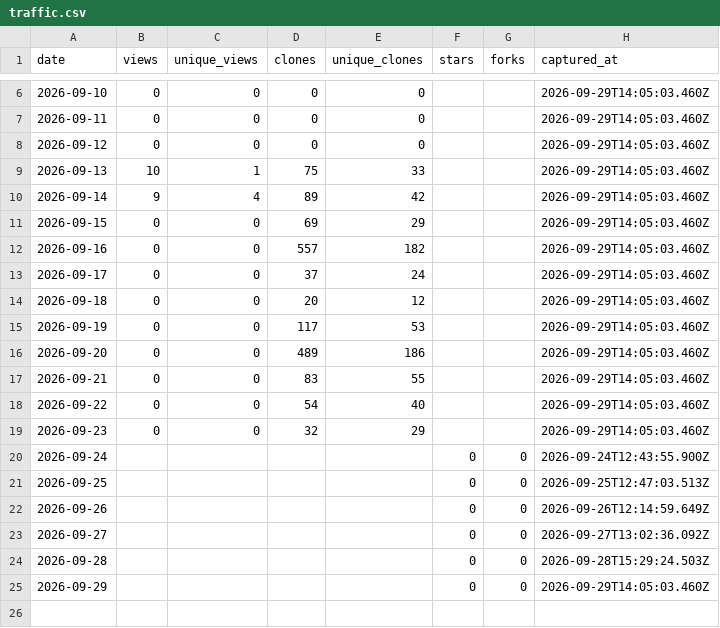
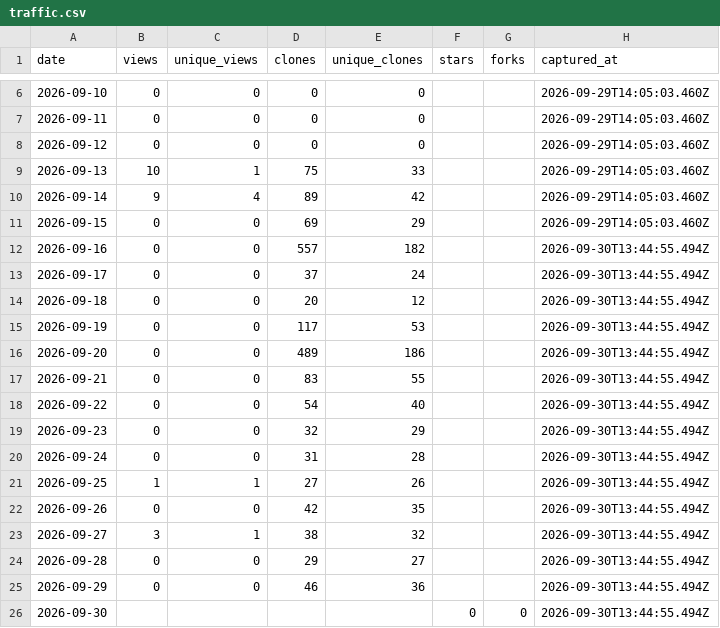
Before and after one commit to netmobster/unstuck-games, a CSV file: metrics/traffic.csv, drawn as a sheet; only a part is shown, gaps mark what is left out.

```diff
--- a/metrics/traffic.csv
+++ b/metrics/traffic.csv
@@ -11,15 +11,16 @@ date,views,unique_views,clones,unique_clones,stars,forks,captured_at
 2026-09-15,0,0,69,29,,,2026-09-29T14:05:03.460Z
-2026-09-16,0,0,557,182,,,2026-09-29T14:05:03.460Z
-2026-09-17,0,0,37,24,,,2026-09-29T14:05:03.460Z
-2026-09-18,0,0,20,12,,,2026-09-29T14:05:03.460Z
-2026-09-19,0,0,117,53,,,2026-09-29T14:05:03.460Z
-2026-09-20,0,0,489,186,,,2026-09-29T14:05:03.460Z
-2026-09-21,0,0,83,55,,,2026-09-29T14:05:03.460Z
-2026-09-22,0,0,54,40,,,2026-09-29T14:05:03.460Z
-2026-09-23,0,0,32,29,,,2026-09-29T14:05:03.460Z
-2026-09-24,,,,,0,0,2026-09-24T12:43:55.900Z
-2026-09-25,,,,,0,0,2026-09-25T12:47:03.513Z
-2026-09-26,,,,,0,0,2026-09-26T12:14:59.649Z
-2026-09-27,,,,,0,0,2026-09-27T13:02:36.092Z
-2026-09-28,,,,,0,0,2026-09-28T15:29:24.503Z
-2026-09-29,,,,,0,0,2026-09-29T14:05:03.460Z
+2026-09-16,0,0,557,182,,,2026-09-30T13:44:55.494Z
+2026-09-17,0,0,37,24,,,2026-09-30T13:44:55.494Z
+2026-09-18,0,0,20,12,,,2026-09-30T13:44:55.494Z
+2026-09-19,0,0,117,53,,,2026-09-30T13:44:55.494Z
+2026-09-20,0,0,489,186,,,2026-09-30T13:44:55.494Z
+2026-09-21,0,0,83,55,,,2026-09-30T13:44:55.494Z
+2026-09-22,0,0,54,40,,,2026-09-30T13:44:55.494Z
+2026-09-23,0,0,32,29,,,2026-09-30T13:44:55.494Z
+2026-09-24,0,0,31,28,,,2026-09-30T13:44:55.494Z
+2026-09-25,1,1,27,26,,,2026-09-30T13:44:55.494Z
+2026-09-26,0,0,42,35,,,2026-09-30T13:44:55.494Z
+2026-09-27,3,1,38,32,,,2026-09-30T13:44:55.494Z
+2026-09-28,0,0,29,27,,,2026-09-30T13:44:55.494Z
+2026-09-29,0,0,46,36,,,2026-09-30T13:44:55.494Z
+2026-09-30,,,,,0,0,2026-09-30T13:44:55.494Z
```
Also changed, not shown: metrics/referrers.csv.
